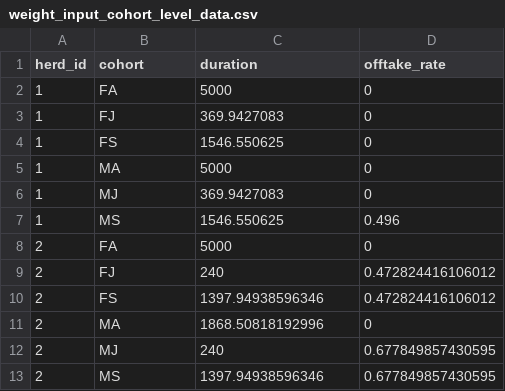
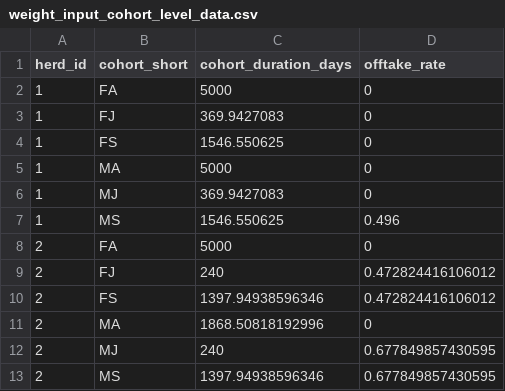
Before and after one commit to un-fao/GLEAM, a CSV file: inst/extdata/examples/weight_input_cohort_level_data.csv, drawn as a sheet.

```diff
--- a/inst/extdata/examples/weight_input_cohort_level_data.csv
+++ b/inst/extdata/examples/weight_input_cohort_level_data.csv
@@ -1,2 +1,2 @@
-herd_id,cohort,duration,offtake_rate
+herd_id,cohort_short,cohort_duration_days,offtake_rate
 1,FA,5000,0
```
Also changed, not shown: data-raw/herd_module_parameter_ranges.csv, 13 other files.
